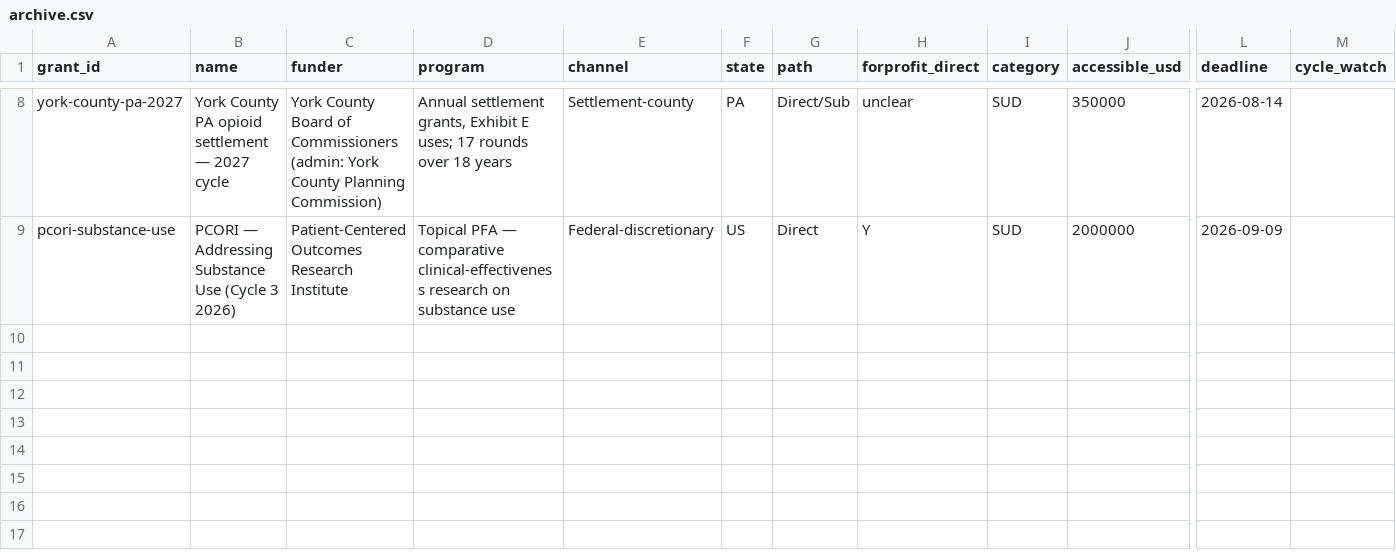
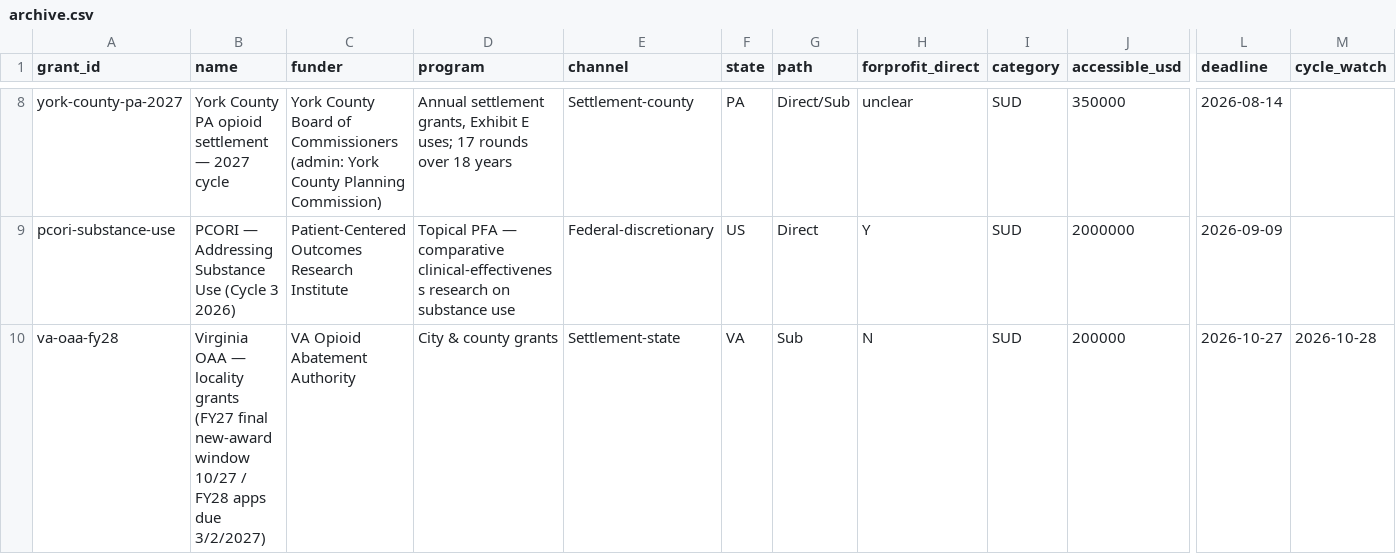
Before and after one commit to jonathannnty/more-grant-radar, a CSV file: data/archive.csv, drawn as a sheet; only a part is shown, gaps mark what is left out; rows hold the shown columns only; the diff names each change by its address in the sheet, - before the commit and + after, or states it on an @@ line.

```diff
--- a/data/archive.csv
+++ b/data/archive.csv
+row 10: va-oaa-fy28 | Virginia OAA — locality grants (FY27 final new-award window 10/27 / FY28 apps due 3/2/2027) | VA Opioid Abatement Authority | City & county grants | Settlement-state | VA | Sub | N | SUD | 200000 | 2026-10-27 | 2026-10-28
```
Also changed, not shown: data/radar.csv, 26 other files.
